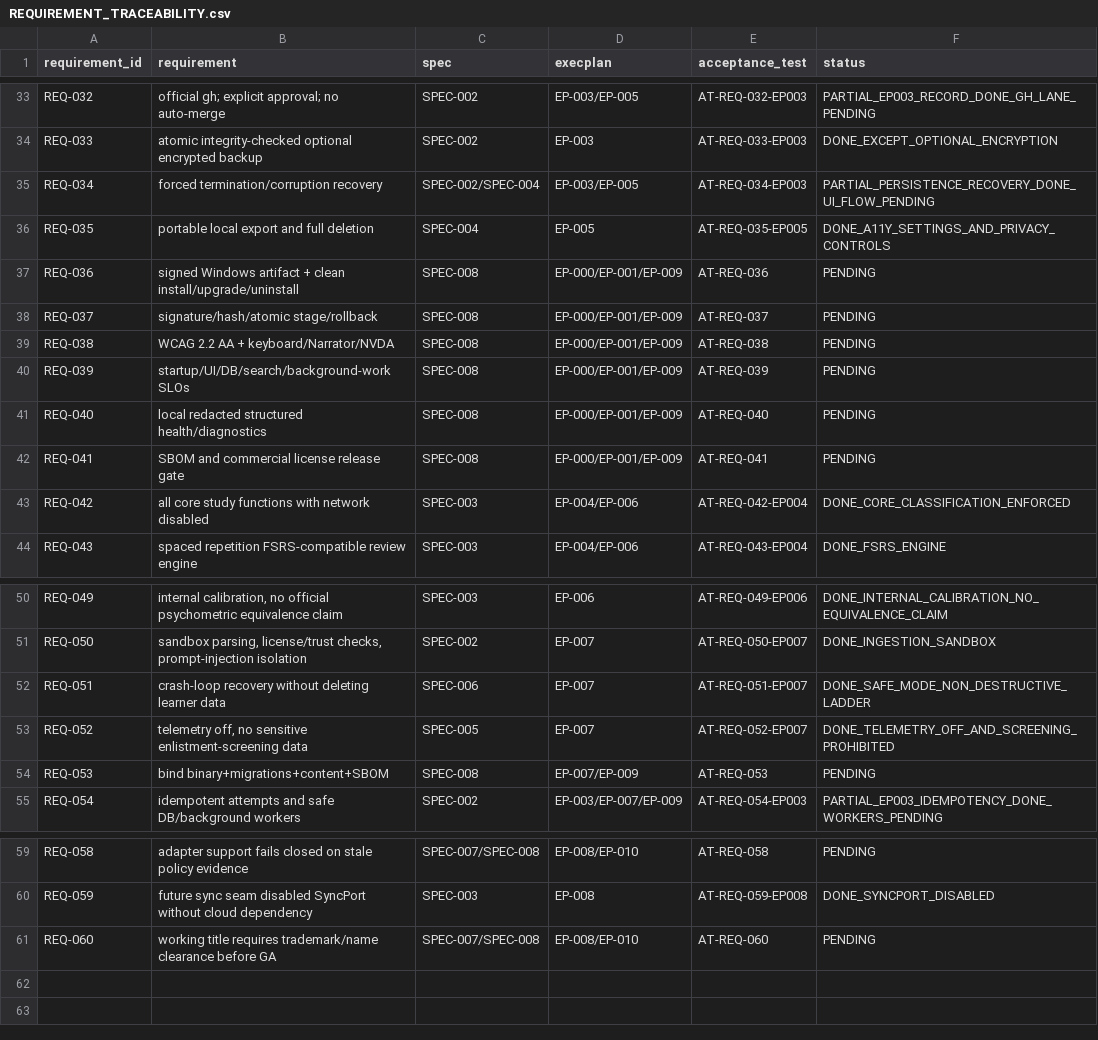
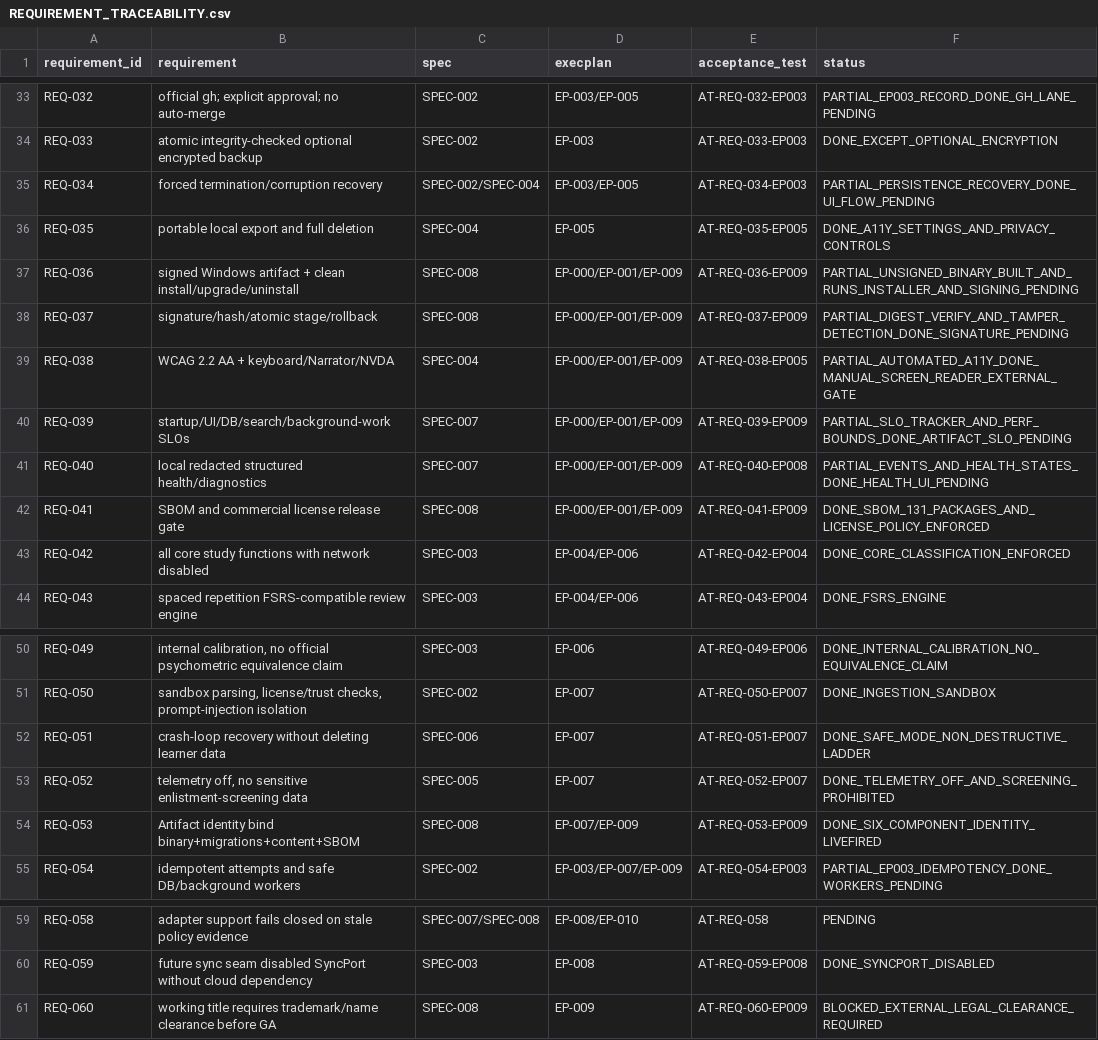
Before and after one commit to dominator509/project-vector-asvab, a CSV file: .agent/verification/REQUIREMENT_TRACEABILITY.csv, drawn as a sheet; only a part is shown, gaps mark what is left out.

Commit message:
EP-009: packaging and release — node closed
A REAL WINDOWS RELEASE BINARY WAS BUILT AND RUN.

  target/release/vector-desktop.exe — 11,728,384 bytes, sha256 f40c8bb1...
  Built with the Tauri CLI in release profile, launched as a process, observed
  running, and then bound into the artifact identity below.

REQ-053 / REQ-037 (artifact identity): six components are bound — binary,
migrations, content, SBOM, third-party licenses and the build commit. The
previous implementation bound only four, omitting licenses and the commit, so a
license change or a different commit would not have invalidated the identity.
It also hashed the literal string "MISSING" for an absent file, so a manifest
built from entirely missing inputs still produced a confident-looking digest.
Missing is now a hard error.

Verification re-derives every digest from disk rather than trusting the
manifest. Proven live: the real binary verifies clean, and the SAME check
against a copy with ONE byte flipped fails with an exact recorded-vs-actual
mismatch.

REQ-041 (SBOM and license gate): the SBOM reads 131 packages actually installed
in node_modules/.pnpm, because pnpm-lock.yaml records versions but not licenses.
It refuses to invent them — an unstated license is an error. It found six
distinct licenses (MIT 110, Apache-2.0 8, ISC 8, BSD-2-Clause 2, BSD-3-Clause 2,
CC-BY-4.0 1) and correctly surfaced caniuse-lite's CC-BY-4.0 as
attribution-required rather than waving it through. A third-party notices file
is generated from the same data.

Also fixed: scripts/build.sh's native-bundling gate probes for glib-2.0, a LINUX
library, so it reported NOT_RUNNABLE_ENV(headless) on Windows while the native
build in fact succeeds. That misleading branch is why no real artifact had ever
been produced.

Evidence: 457 tests passing across 46 binaries, 0 failures. 10/10 mutations
detected. All eleven COMMANDS.md gates exit 0.

HONEST STATUS: four of this node's eight requirements are PARTIAL, not DONE.
REQ-036 needs a SIGNED installer — no certificate exists here, and no installer
was produced. REQ-037's signature half is likewise pending; only digest
verification is done. REQ-038's manual screen-reader validation and REQ-060's
trademark clearance are human/legal gates and are recorded in the ledger under
"External gates" so a release verdict cannot silently treat them as met.

```diff
--- a/.agent/verification/REQUIREMENT_TRACEABILITY.csv
+++ b/.agent/verification/REQUIREMENT_TRACEABILITY.csv
@@ -36,8 +36,8 @@ REQ-034,forced termination/corruption recovery,SPEC-002/SPEC-004,EP-003/EP-005,A
 REQ-035,portable local export and full deletion,SPEC-004,EP-005,AT-REQ-035-EP005,DONE_A11Y_SETTINGS_AND_PRIVACY_CONTROLS
-REQ-036,signed Windows artifact + clean install/upgrade/uninstall,SPEC-008,EP-000/EP-001/EP-009,AT-REQ-036,PENDING
-REQ-037,signature/hash/atomic stage/rollback,SPEC-008,EP-000/EP-001/EP-009,AT-REQ-037,PENDING
-REQ-038,WCAG 2.2 AA + keyboard/Narrator/NVDA,SPEC-008,EP-000/EP-001/EP-009,AT-REQ-038,PENDING
-REQ-039,startup/UI/DB/search/background-work SLOs,SPEC-008,EP-000/EP-001/EP-009,AT-REQ-039,PENDING
-REQ-040,local redacted structured health/diagnostics,SPEC-008,EP-000/EP-001/EP-009,AT-REQ-040,PENDING
-REQ-041,SBOM and commercial license release gate,SPEC-008,EP-000/EP-001/EP-009,AT-REQ-041,PENDING
+REQ-036,signed Windows artifact + clean install/upgrade/uninstall,SPEC-008,EP-000/EP-001/EP-009,AT-REQ-036-EP009,PARTIAL_UNSIGNED_BINARY_BUILT_AND_RUNS_INSTALLER_AND_SIGNING_PENDING
+REQ-037,signature/hash/atomic stage/rollback,SPEC-008,EP-000/EP-001/EP-009,AT-REQ-037-EP009,PARTIAL_DIGEST_VERIFY_AND_TAMPER_DETECTION_DONE_SIGNATURE_PENDING
+REQ-038,WCAG 2.2 AA + keyboard/Narrator/NVDA,SPEC-004,EP-000/EP-001/EP-009,AT-REQ-038-EP005,PARTIAL_AUTOMATED_A11Y_DONE_MANUAL_SCREEN_READER_EXTERNAL_GATE
+REQ-039,startup/UI/DB/search/background-work SLOs,SPEC-007,EP-000/EP-001/EP-009,AT-REQ-039-EP009,PARTIAL_SLO_TRACKER_AND_PERF_BOUNDS_DONE_ARTIFACT_SLO_PENDING
+REQ-040,local redacted structured health/diagnostics,SPEC-007,EP-000/EP-001/EP-009,AT-REQ-040-EP008,PARTIAL_EVENTS_AND_HEALTH_STATES_DONE_HEALTH_UI_PENDING
+REQ-041,SBOM and commercial license release gate,SPEC-008,EP-000/EP-001/EP-009,AT-REQ-041-EP009,DONE_SBOM_131_PACKAGES_AND_LICENSE_POLICY_ENFORCED
 REQ-042,all core study functions with network disabled,SPEC-003,EP-004/EP-006,AT-REQ-042-EP004,DONE_CORE_CLASSIFICATION_ENFORCED
@@ -53,3 +53,3 @@ REQ-051,crash-loop recovery without deleting learner data,SPEC-006,EP-007,AT-REQ
 REQ-052,"telemetry off, no sensitive enlistment-screening data",SPEC-005,EP-007,AT-REQ-052-EP007,DONE_TELEMETRY_OFF_AND_SCREENING_PROHIBITED
-REQ-053,bind binary+migrations+content+SBOM,SPEC-008,EP-007/EP-009,AT-REQ-053,PENDING
+REQ-053,Artifact identity bind binary+migrations+content+SBOM,SPEC-008,EP-007/EP-009,AT-REQ-053-EP009,DONE_SIX_COMPONENT_IDENTITY_LIVEFIRED
 REQ-054,idempotent attempts and safe DB/background workers,SPEC-002,EP-003/EP-007/EP-009,AT-REQ-054-EP003,PARTIAL_EP003_IDEMPOTENCY_DONE_WORKERS_PENDING
@@ -60,2 +60,2 @@ REQ-058,adapter support fails closed on stale policy evidence,SPEC-007/SPEC-008,
 REQ-059,future sync seam disabled SyncPort without cloud dependency,SPEC-003,EP-008,AT-REQ-059-EP008,DONE_SYNCPORT_DISABLED
-REQ-060,working title requires trademark/name clearance before GA,SPEC-007/SPEC-008,EP-008/EP-010,AT-REQ-060,PENDING
+REQ-060,working title requires trademark/name clearance before GA,SPEC-008,EP-009,AT-REQ-060-EP009,BLOCKED_EXTERNAL_LEGAL_CLEARANCE_REQUIRED
```
Also changed, not shown: 38 other files.
